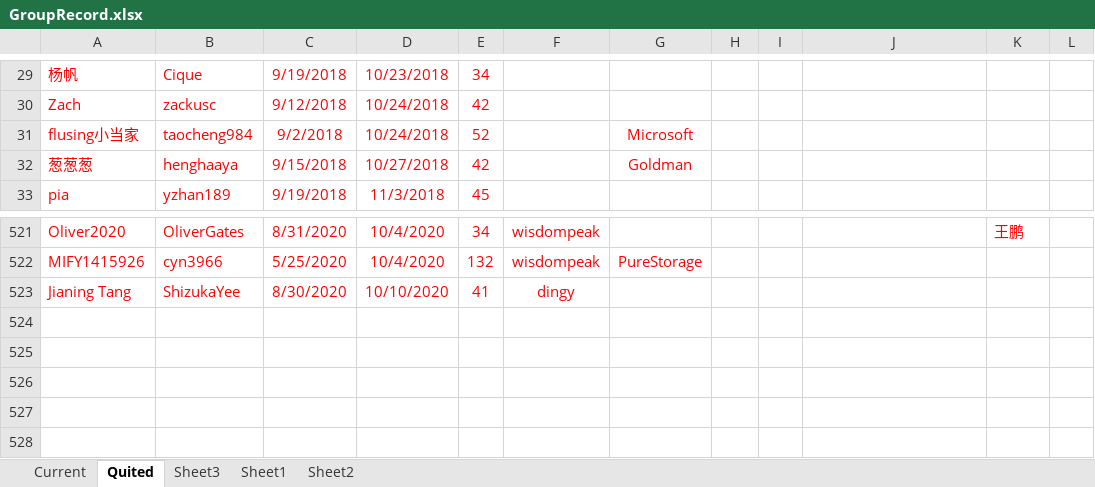
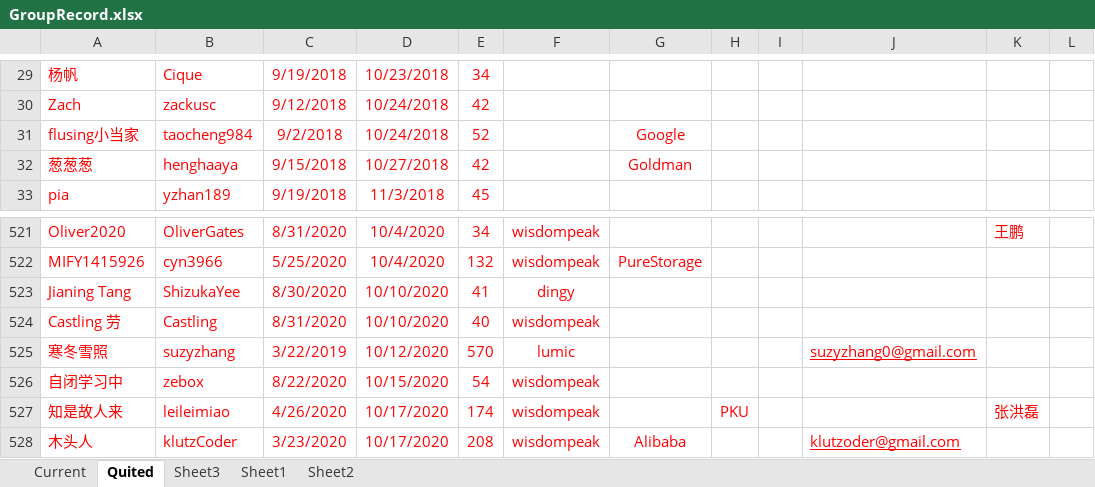
Before and after one commit to wisdompeak/lc-score-board, an Excel workbook: generateEXCEL/Data/Members/GroupRecord.xlsx, sheet Quited, drawn as a sheet; only a part is shown, gaps mark what is left out; values as stored, in another font and other column widths than the file's, no borders; the diff names each change by its address in the sheet, - before the commit and + after, or states it on an @@ line.

```diff
--- a/generateEXCEL/Data/Members/GroupRecord.xlsx (sheet Quited)
+++ b/generateEXCEL/Data/Members/GroupRecord.xlsx (sheet Quited)
-G31: Microsoft
+G31: Google
+row 524: Castling 劳 | Castling | 8/31/2020 | 10/10/2020 | 40 | wisdompeak
+row 525: 寒冬雪照 | suzyzhang | 3/22/2019 | 10/12/2020 | 570 | lumic |  |  |  | suzyzhang0@gmail.com
+row 526: 自闭学习中 | zebox | 8/22/2020 | 10/15/2020 | 54 | wisdompeak
+row 527: 知是故人来 | leileimiao | 4/26/2020 | 10/17/2020 | 174 | wisdompeak |  | PKU |  |  | 张洪磊
+row 528: 木头人 | klutzCoder | 3/23/2020 | 10/17/2020 | 208 | wisdompeak | Alibaba |  |  | klutzoder@gmail.com
```
Also changed, not shown: sheet Current, generateEXCEL/graduates.xlsx, generateEXCEL/index.xlsx, 19 other files.
